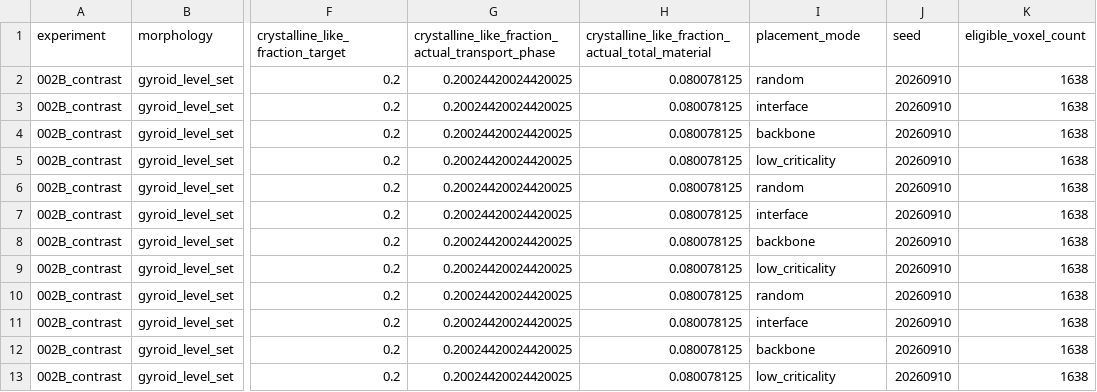
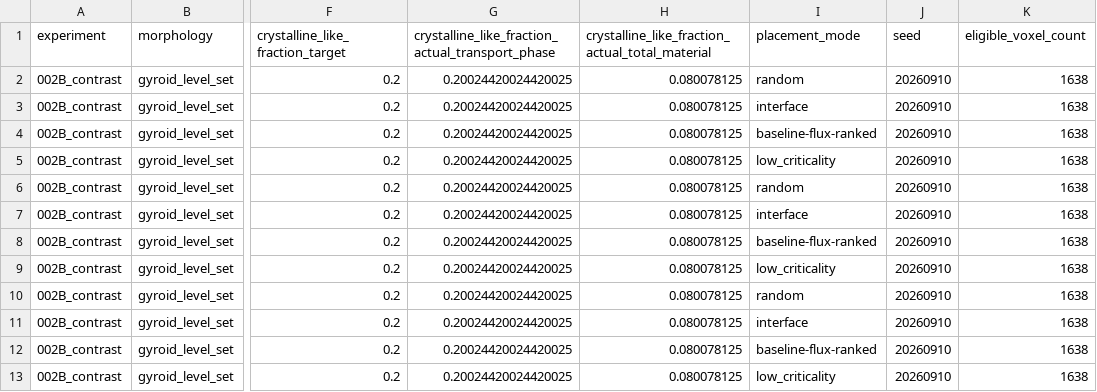
Before and after one commit to iO7i/crystallization-programmed-transport-networks, a CSV file: results/benchmark_002/contrast_sensitivity.csv, drawn as a sheet; only a part is shown, gaps mark what is left out; the diff names each change by its address in the sheet, - before the commit and + after, or states it on an @@ line.

```diff
--- a/results/benchmark_002/contrast_sensitivity.csv
+++ b/results/benchmark_002/contrast_sensitivity.csv
-I4 (placement_mode): backbone
+I4 (placement_mode): baseline-flux-ranked
-I8 (placement_mode): backbone
+I8 (placement_mode): baseline-flux-ranked
-I12 (placement_mode): backbone
+I12 (placement_mode): baseline-flux-ranked
```
Also changed, not shown: results/benchmark_002/grid_summary.csv, results/benchmark_002/placement_summary.csv, 7 other files.
